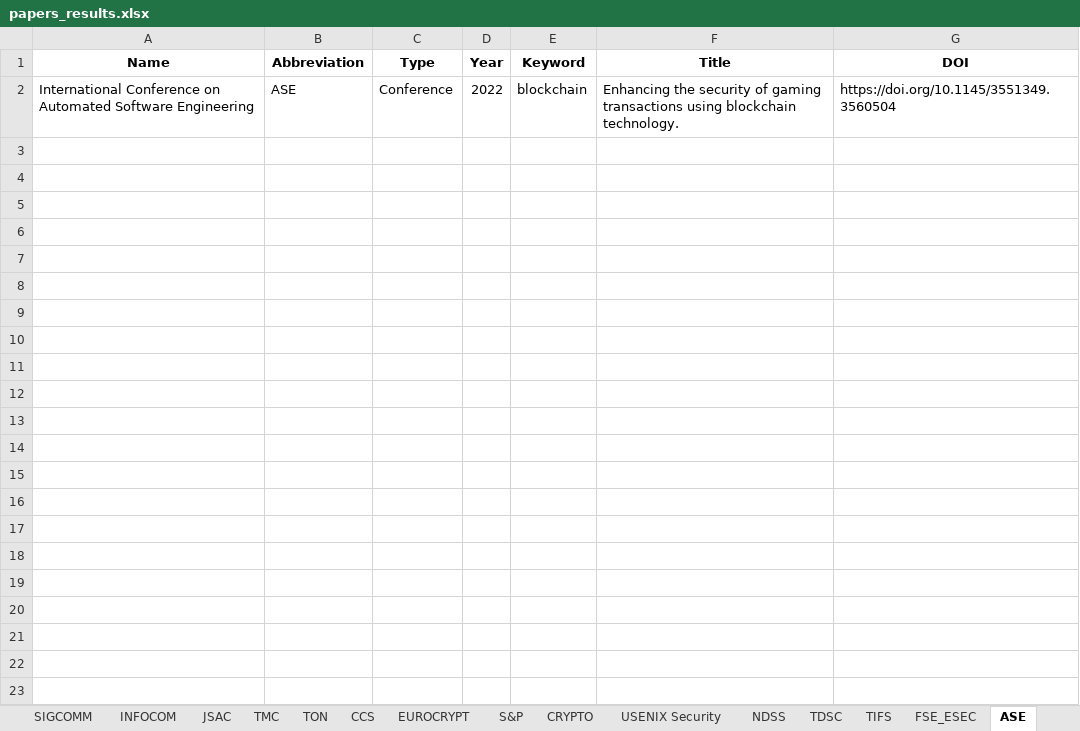
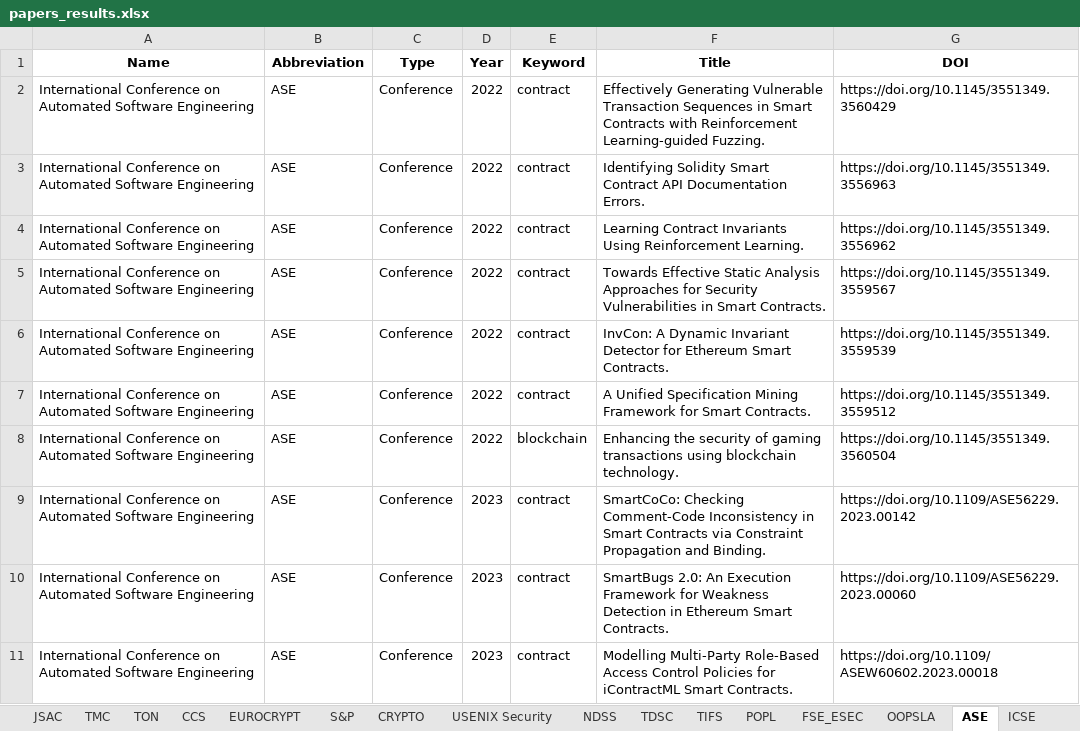
Before and after one commit to JolyonJian/CCF4DBLP, an Excel workbook: examples/blockchain/papers_results.xlsx, sheet ASE, drawn as a sheet; values as stored, in another font and other column widths than the file's, no borders; the diff names each change by its address in the sheet, - before the commit and + after, or states it on an @@ line.

```diff
--- a/examples/blockchain/papers_results.xlsx (sheet ASE)
+++ b/examples/blockchain/papers_results.xlsx (sheet ASE)
+sheet tab: POPL
+sheet tab: OOPSLA
+row 2: International Conference on Automated Software Engineering | ASE | Conference | 2022 | contract | Effectively Generating Vulnerable Transaction Sequences in Smart Contracts with Reinforcement Learning-guided Fuzzing. | https://doi.org/10.1145/3551349.3560429
+row 3: International Conference on Automated Software Engineering | ASE | Conference | 2022 | contract | Identifying Solidity Smart Contract API Documentation Errors. | https://doi.org/10.1145/3551349.3556963
+row 4: International Conference on Automated Software Engineering | ASE | Conference | 2022 | contract | Learning Contract Invariants Using Reinforcement Learning. | https://doi.org/10.1145/3551349.3556962
+row 5: International Conference on Automated Software Engineering | ASE | Conference | 2022 | contract | Towards Effective Static Analysis Approaches for Security Vulnerabilities in Smart Contracts. | https://doi.org/10.1145/3551349.3559567
+row 6: International Conference on Automated Software Engineering | ASE | Conference | 2022 | contract | InvCon: A Dynamic Invariant Detector for Ethereum Smart Contracts. | https://doi.org/10.1145/3551349.3559539
+row 7: International Conference on Automated Software Engineering | ASE | Conference | 2022 | contract | A Unified Specification Mining Framework for Smart Contracts. | https://doi.org/10.1145/3551349.3559512
+row 9: International Conference on Automated Software Engineering | ASE | Conference | 2023 | contract | SmartCoCo: Checking Comment-Code Inconsistency in Smart Contracts via Constraint Propagation and Binding. | https://doi.org/10.1109/ASE56229.2023.00142
+row 10: International Conference on Automated Software Engineering | ASE | Conference | 2023 | contract | SmartBugs 2.0: An Execution Framework for Weakness Detection in Ethereum Smart Contracts. | https://doi.org/10.1109/ASE56229.2023.00060
+row 11: International Conference on Automated Software Engineering | ASE | Conference | 2023 | contract | Modelling Multi-Party Role-Based Access Control Policies for iContractML Smart Contracts. | https://doi.org/10.1109/ASEW60602.2023.00018
```
Also changed, not shown: sheet ICSE, sheet ISSTA, sheet TSE, sheet TDSC, sheet CCS, sheet USENIX Security, 23 more sheets, other sheet tabs, examples/tee/papers_results.xlsx, 7 other files.
